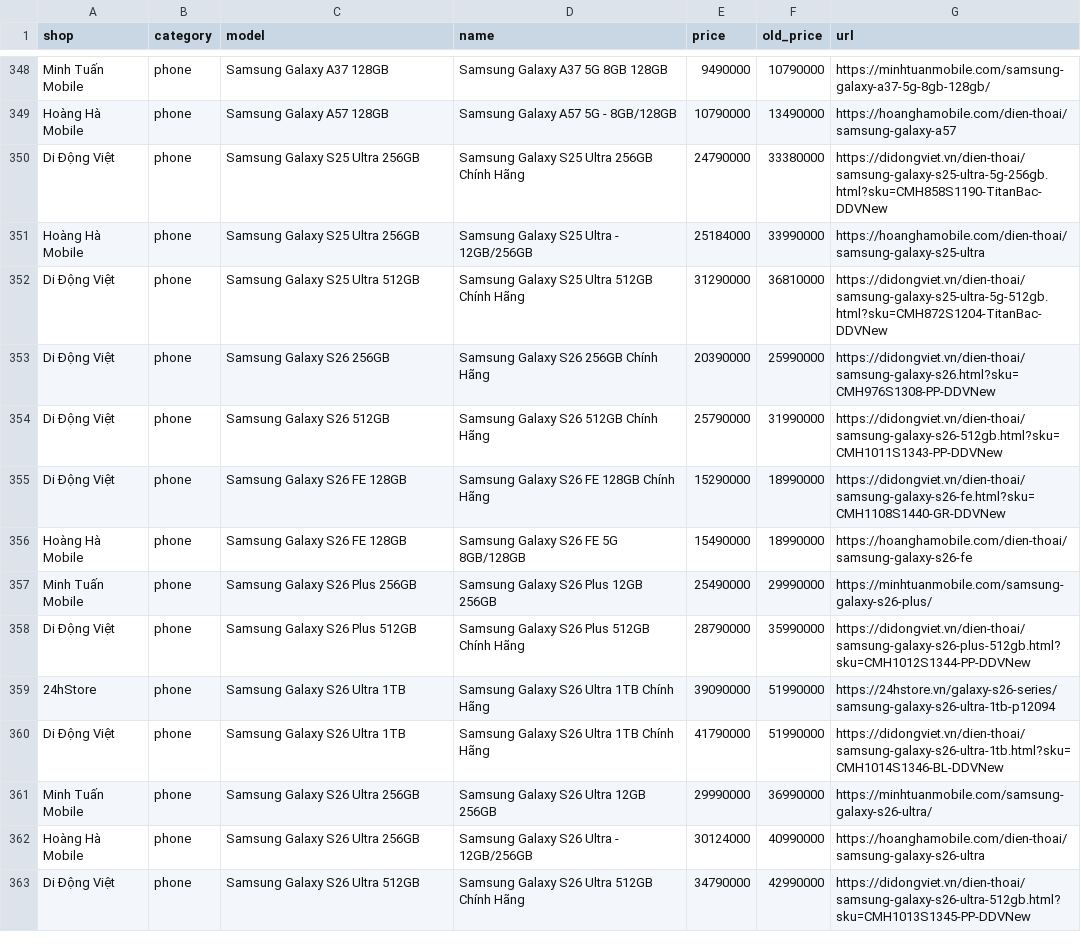
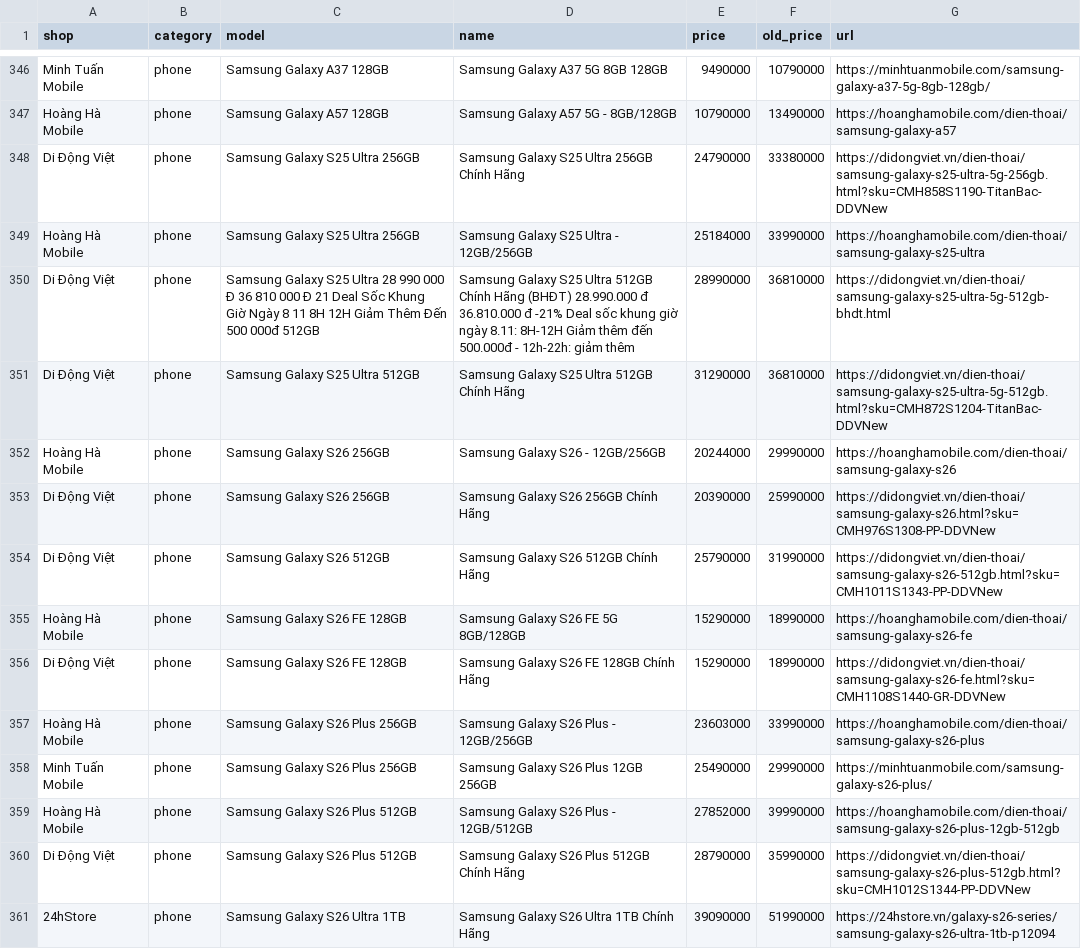
Before and after one commit to tuongphanbase/phone-tablet-price-emailer, a CSV file: docs/prices.csv, drawn as a sheet; only a part is shown, gaps mark what is left out; the shorter side is filled out with more unchanged rows; the diff covers the shown part only.

```diff
--- a/docs/prices.csv
+++ b/docs/prices.csv
@@ -351,8 +349,12 @@ Di Động Việt,phone,Samsung Galaxy S25 Ultra 256GB,Samsung Galaxy S25 Ultra
 Hoàng Hà Mobile,phone,Samsung Galaxy S25 Ultra 256GB,Samsung Galaxy S25 Ultra - 12GB/256GB,25184000,33990000,https://hoanghamobile.com/dien-thoai/samsung-galaxy-s25-ultra
+Di Động Việt,phone,Samsung Galaxy S25 Ultra 28 990 000 Đ 36 810 000 Đ 21 Deal Sốc Khung Giờ Ngày 8 11 8H 12H Giảm Thêm Đến 500 000đ 512GB,Samsung Galaxy S25 Ultra 512GB Chính Hãng (BHĐT) 28.990.000 đ 36.810.000 đ -21% Deal sốc khung giờ ngày 8.11: 8H-12H Giảm thêm đến 500.000đ - 12h-22h: giảm thêm,28990000,36810000,https://didongviet.vn/dien-thoai/samsung-galaxy-s25-ultra-5g-512gb-bhdt.html
 Di Động Việt,phone,Samsung Galaxy S25 Ultra 512GB,Samsung Galaxy S25 Ultra 512GB Chính Hãng,31290000,36810000,https://didongviet.vn/dien-thoai/samsung-galaxy-s25-ultra-5g-512gb.html?sku=CMH872S1204-TitanBac-DDVNew
+Hoàng Hà Mobile,phone,Samsung Galaxy S26 256GB,Samsung Galaxy S26 - 12GB/256GB,20244000,29990000,https://hoanghamobile.com/dien-thoai/samsung-galaxy-s26
 Di Động Việt,phone,Samsung Galaxy S26 256GB,Samsung Galaxy S26 256GB Chính Hãng,20390000,25990000,https://didongviet.vn/dien-thoai/samsung-galaxy-s26.html?sku=CMH976S1308-PP-DDVNew
 Di Động Việt,phone,Samsung Galaxy S26 512GB,Samsung Galaxy S26 512GB Chính Hãng,25790000,31990000,https://didongviet.vn/dien-thoai/samsung-galaxy-s26-512gb.html?sku=CMH1011S1343-PP-DDVNew
+Hoàng Hà Mobile,phone,Samsung Galaxy S26 FE 128GB,Samsung Galaxy S26 FE 5G 8GB/128GB,15290000,18990000,https://hoanghamobile.com/dien-thoai/samsung-galaxy-s26-fe
 Di Động Việt,phone,Samsung Galaxy S26 FE 128GB,Samsung Galaxy S26 FE 128GB Chính Hãng,15290000,18990000,https://didongviet.vn/dien-thoai/samsung-galaxy-s26-fe.html?sku=CMH1108S1440-GR-DDVNew
-Hoàng Hà Mobile,phone,Samsung Galaxy S26 FE 128GB,Samsung Galaxy S26 FE 5G 8GB/128GB,15490000,18990000,https://hoanghamobile.com/dien-thoai/samsung-galaxy-s26-fe
+Hoàng Hà Mobile,phone,Samsung Galaxy S26 Plus 256GB,Samsung Galaxy S26 Plus - 12GB/256GB,23603000,33990000,https://hoanghamobile.com/dien-thoai/samsung-galaxy-s26-plus
 Minh Tuấn Mobile,phone,Samsung Galaxy S26 Plus 256GB,Samsung Galaxy S26 Plus 12GB 256GB,25490000,29990000,https://minhtuanmobile.com/samsung-galaxy-s26-plus/
+Hoàng Hà Mobile,phone,Samsung Galaxy S26 Plus 512GB,Samsung Galaxy S26 Plus - 12GB/512GB,27852000,39990000,https://hoanghamobile.com/dien-thoai/samsung-galaxy-s26-plus-12gb-512gb
 Di Động Việt,phone,Samsung Galaxy S26 Plus 512GB,Samsung Galaxy S26 Plus 512GB Chính Hãng,28790000,35990000,https://didongviet.vn/dien-thoai/samsung-galaxy-s26-plus-512gb.html?sku=CMH1012S1344-PP-DDVNew
```
Also changed, not shown: 2 added rows, 6 removed rows and 26 edited cells elsewhere in this file, 2 other files.
